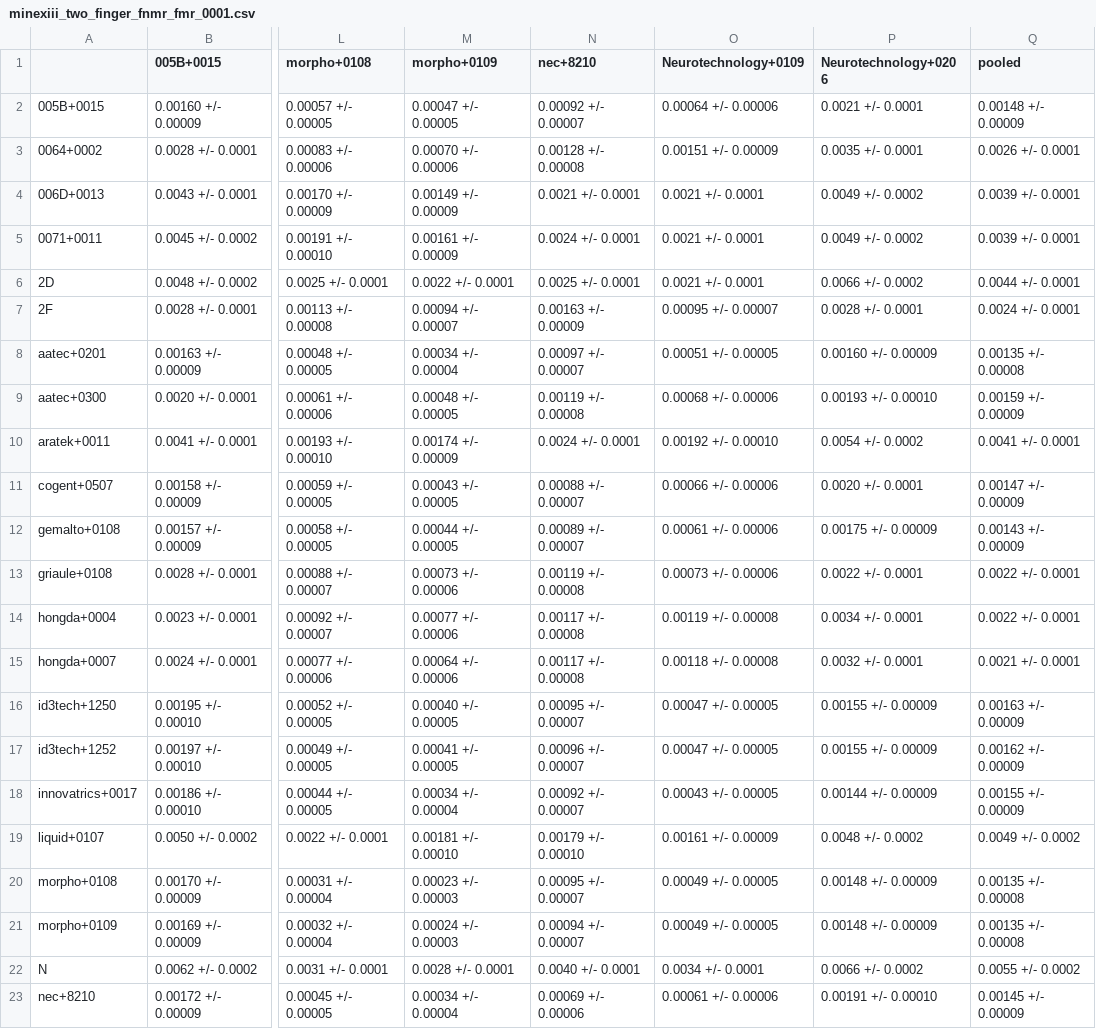
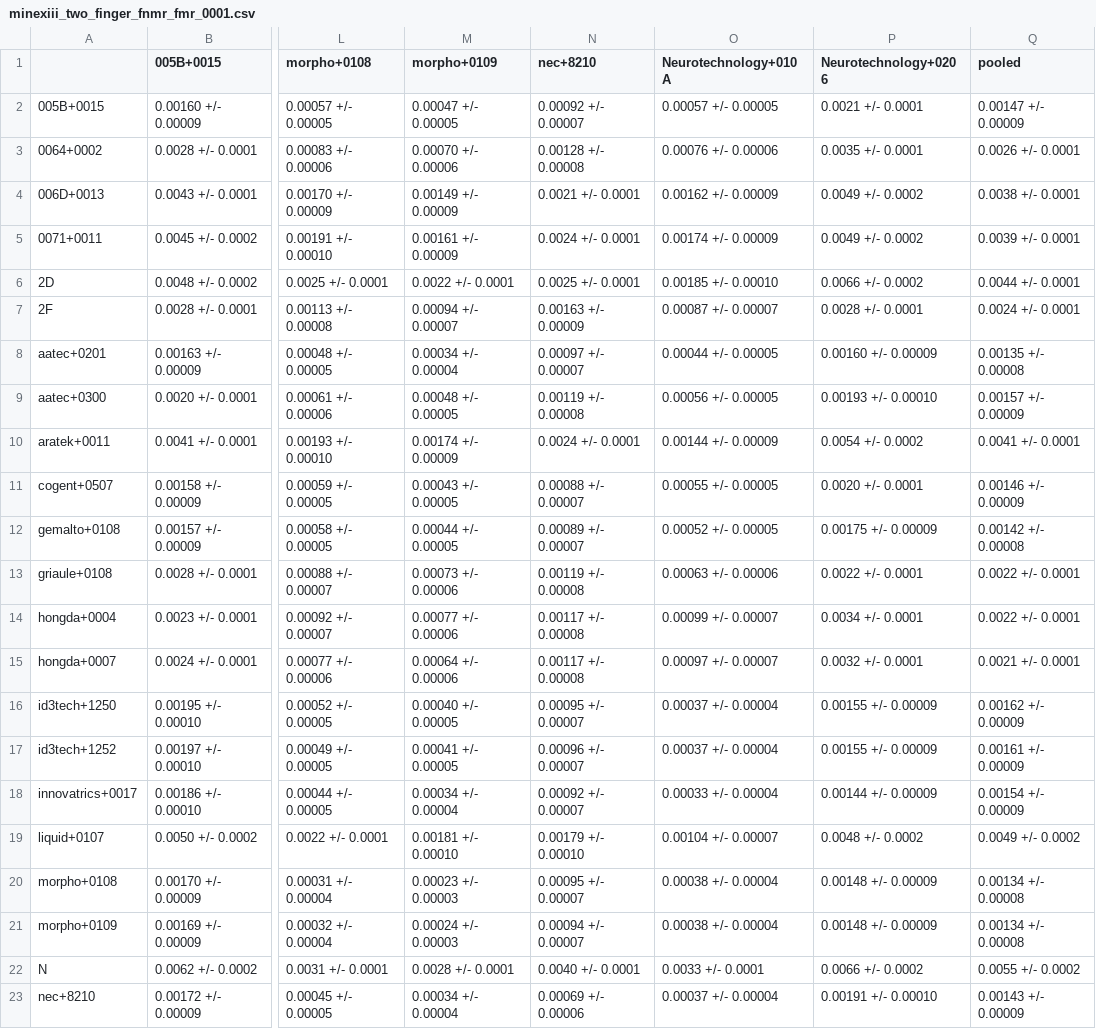
Before and after one commit to usnistgov/minex, a CSV file: results/csvs/minexiii_two_finger_fnmr_fmr_0001.csv, drawn as a sheet; only a part is shown, gaps mark what is left out; the diff covers the shown part only; the diff names each change by its address in the sheet, - before the commit and + after, or states it on an @@ line.

Commit message:
new particpants Neurotechnology+010A and startek+0013
New particpants Neurotechnology+010A and startek+0013

```diff
--- a/results/csvs/minexiii_two_finger_fnmr_fmr_0001.csv
+++ b/results/csvs/minexiii_two_finger_fnmr_fmr_0001.csv
-O1: Neurotechnology+0109
+O1: Neurotechnology+010A
-O2 (Neurotechnology+010A): 0.00064 +/- 0.00006
+O2 (Neurotechnology+010A): 0.00057 +/- 0.00005
-Q2 (pooled): 0.00148 +/- 0.00009
+Q2 (pooled): 0.00147 +/- 0.00009
-O3 (Neurotechnology+010A): 0.00151 +/- 0.00009
+O3 (Neurotechnology+010A): 0.00076 +/- 0.00006
-O4 (Neurotechnology+010A): 0.0021 +/- 0.0001
+O4 (Neurotechnology+010A): 0.00162 +/- 0.00009
-Q4 (pooled): 0.0039 +/- 0.0001
+Q4 (pooled): 0.0038 +/- 0.0001
-O5 (Neurotechnology+010A): 0.0021 +/- 0.0001
+O5 (Neurotechnology+010A): 0.00174 +/- 0.00009
-O6 (Neurotechnology+010A): 0.0021 +/- 0.0001
+O6 (Neurotechnology+010A): 0.00185 +/- 0.00010
-O7 (Neurotechnology+010A): 0.00095 +/- 0.00007
+O7 (Neurotechnology+010A): 0.00087 +/- 0.00007
-O8 (Neurotechnology+010A): 0.00051 +/- 0.00005
+O8 (Neurotechnology+010A): 0.00044 +/- 0.00005
-O9 (Neurotechnology+010A): 0.00068 +/- 0.00006
+O9 (Neurotechnology+010A): 0.00056 +/- 0.00005
-Q9 (pooled): 0.00159 +/- 0.00009
+Q9 (pooled): 0.00157 +/- 0.00009
-O10 (Neurotechnology+010A): 0.00192 +/- 0.00010
+O10 (Neurotechnology+010A): 0.00144 +/- 0.00009
-O11 (Neurotechnology+010A): 0.00066 +/- 0.00006
+O11 (Neurotechnology+010A): 0.00055 +/- 0.00005
-Q11 (pooled): 0.00147 +/- 0.00009
+Q11 (pooled): 0.00146 +/- 0.00009
-O12 (Neurotechnology+010A): 0.00061 +/- 0.00006
+O12 (Neurotechnology+010A): 0.00052 +/- 0.00005
-Q12 (pooled): 0.00143 +/- 0.00009
+Q12 (pooled): 0.00142 +/- 0.00008
-O13 (Neurotechnology+010A): 0.00073 +/- 0.00006
+O13 (Neurotechnology+010A): 0.00063 +/- 0.00006
-O14 (Neurotechnology+010A): 0.00119 +/- 0.00008
+O14 (Neurotechnology+010A): 0.00099 +/- 0.00007
-O15 (Neurotechnology+010A): 0.00118 +/- 0.00008
+O15 (Neurotechnology+010A): 0.00097 +/- 0.00007
-O16:O17 (Neurotechnology+010A): 0.00047 +/- 0.00005
+O16:O17 (Neurotechnology+010A): 0.00037 +/- 0.00004
-Q16 (pooled): 0.00163 +/- 0.00009
+Q16 (pooled): 0.00162 +/- 0.00009
-Q17 (pooled): 0.00162 +/- 0.00009
+Q17 (pooled): 0.00161 +/- 0.00009
-O18 (Neurotechnology+010A): 0.00043 +/- 0.00005
+O18 (Neurotechnology+010A): 0.00033 +/- 0.00004
-Q18 (pooled): 0.00155 +/- 0.00009
+Q18 (pooled): 0.00154 +/- 0.00009
-O19 (Neurotechnology+010A): 0.00161 +/- 0.00009
+O19 (Neurotechnology+010A): 0.00104 +/- 0.00007
-O20:O21 (Neurotechnology+010A): 0.00049 +/- 0.00005
+O20:O21 (Neurotechnology+010A): 0.00038 +/- 0.00004
-Q20:Q21 (pooled): 0.00135 +/- 0.00008
+Q20:Q21 (pooled): 0.00134 +/- 0.00008
-O22 (Neurotechnology+010A): 0.0034 +/- 0.0001
+O22 (Neurotechnology+010A): 0.0033 +/- 0.0001
-O23 (Neurotechnology+010A): 0.00061 +/- 0.00006
+O23 (Neurotechnology+010A): 0.00037 +/- 0.00004
-Q23 (pooled): 0.00145 +/- 0.00009
+Q23 (pooled): 0.00143 +/- 0.00009
```
Also changed, not shown: 12 edited cells elsewhere in this file, results/csvs/minexiii_two_finger_fnmr_fmr_01.csv, 47 other files.
